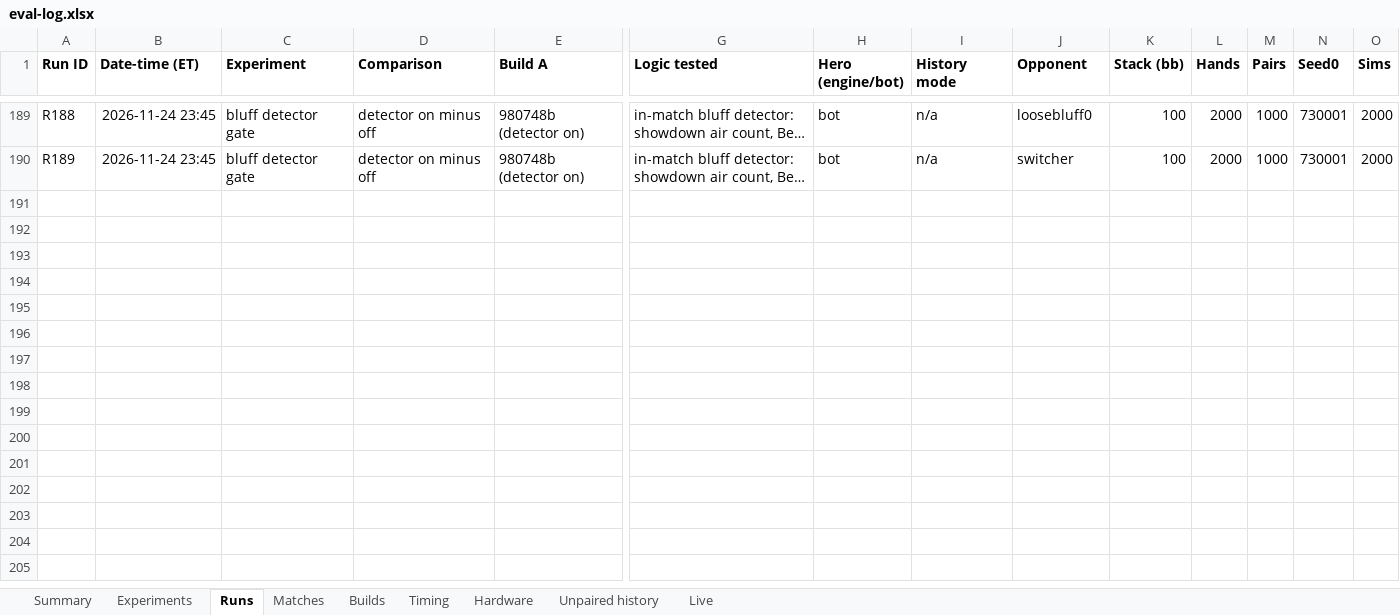
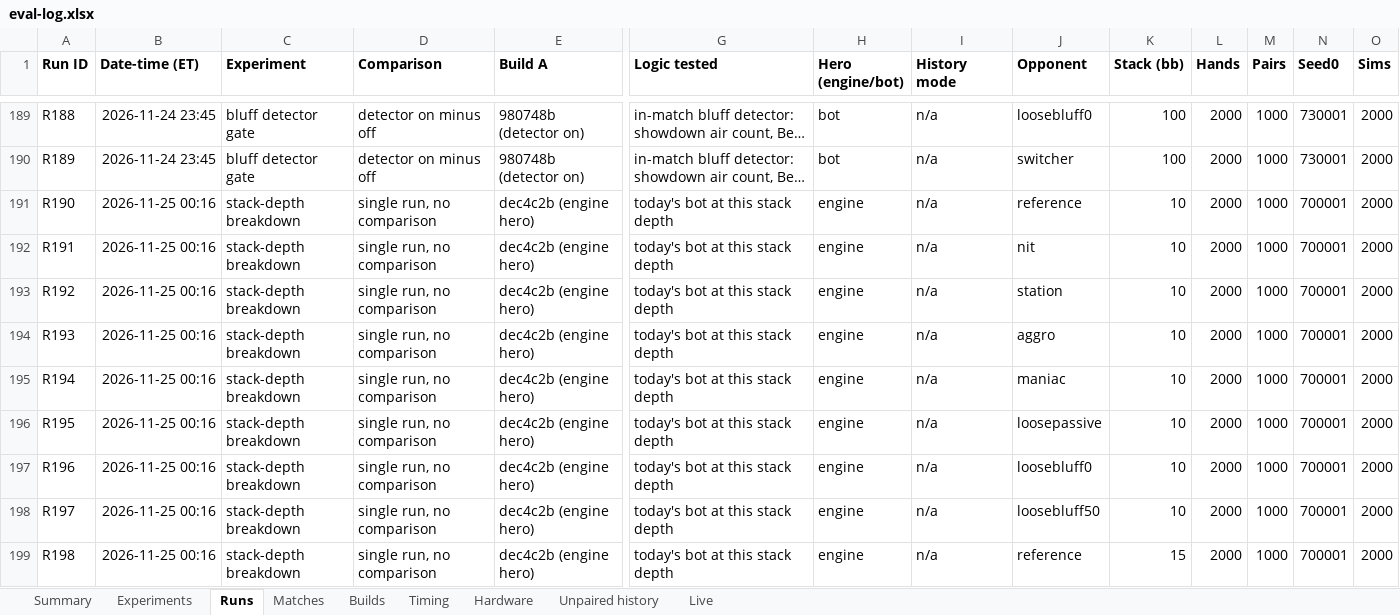
Before and after one commit to yashlad1/pokercpp, an Excel workbook: results/eval-log.xlsx, sheet Runs, drawn as a sheet; only a part is shown, gaps mark what is left out; long unchanged cells end in …; values as stored, in another font and other column widths than the file's, no borders; rows hold the shown columns only; the diff covers the shown part only; the diff names each change by its address in the sheet, - before the commit and + after, or states it on an @@ line.

Commit message:
Results: stack-depth breakdown (#80)

```diff
--- a/results/eval-log.xlsx (sheet Runs)
+++ b/results/eval-log.xlsx (sheet Runs)
+row 191: R190 | 2026-11-25 00:16 | stack-depth breakdown | single run, no comparison | dec4c2b (engine hero) | today's bot at this stack depth | engine | n/a | reference | 10 | 2000 | 1000 | 700001 | 2000
+row 192: R191 | 2026-11-25 00:16 | stack-depth breakdown | single run, no comparison | dec4c2b (engine hero) | today's bot at this stack depth | engine | n/a | nit | 10 | 2000 | 1000 | 700001 | 2000
+row 193: R192 | 2026-11-25 00:16 | stack-depth breakdown | single run, no comparison | dec4c2b (engine hero) | today's bot at this stack depth | engine | n/a | station | 10 | 2000 | 1000 | 700001 | 2000
+row 194: R193 | 2026-11-25 00:16 | stack-depth breakdown | single run, no comparison | dec4c2b (engine hero) | today's bot at this stack depth | engine | n/a | aggro | 10 | 2000 | 1000 | 700001 | 2000
+row 195: R194 | 2026-11-25 00:16 | stack-depth breakdown | single run, no comparison | dec4c2b (engine hero) | today's bot at this stack depth | engine | n/a | maniac | 10 | 2000 | 1000 | 700001 | 2000
+row 196: R195 | 2026-11-25 00:16 | stack-depth breakdown | single run, no comparison | dec4c2b (engine hero) | today's bot at this stack depth | engine | n/a | loosepassive | 10 | 2000 | 1000 | 700001 | 2000
+row 197: R196 | 2026-11-25 00:16 | stack-depth breakdown | single run, no comparison | dec4c2b (engine hero) | today's bot at this stack depth | engine | n/a | loosebluff0 | 10 | 2000 | 1000 | 700001 | 2000
+row 198: R197 | 2026-11-25 00:16 | stack-depth breakdown | single run, no comparison | dec4c2b (engine hero) | today's bot at this stack depth | engine | n/a | loosebluff50 | 10 | 2000 | 1000 | 700001 | 2000
+row 199: R198 | 2026-11-25 00:16 | stack-depth breakdown | single run, no comparison | dec4c2b (engine hero) | today's bot at this stack depth | engine | n/a | reference | 15 | 2000 | 1000 | 700001 | 2000
```
Also changed, not shown: 31 added rows elsewhere in this sheet, 1 other file.
